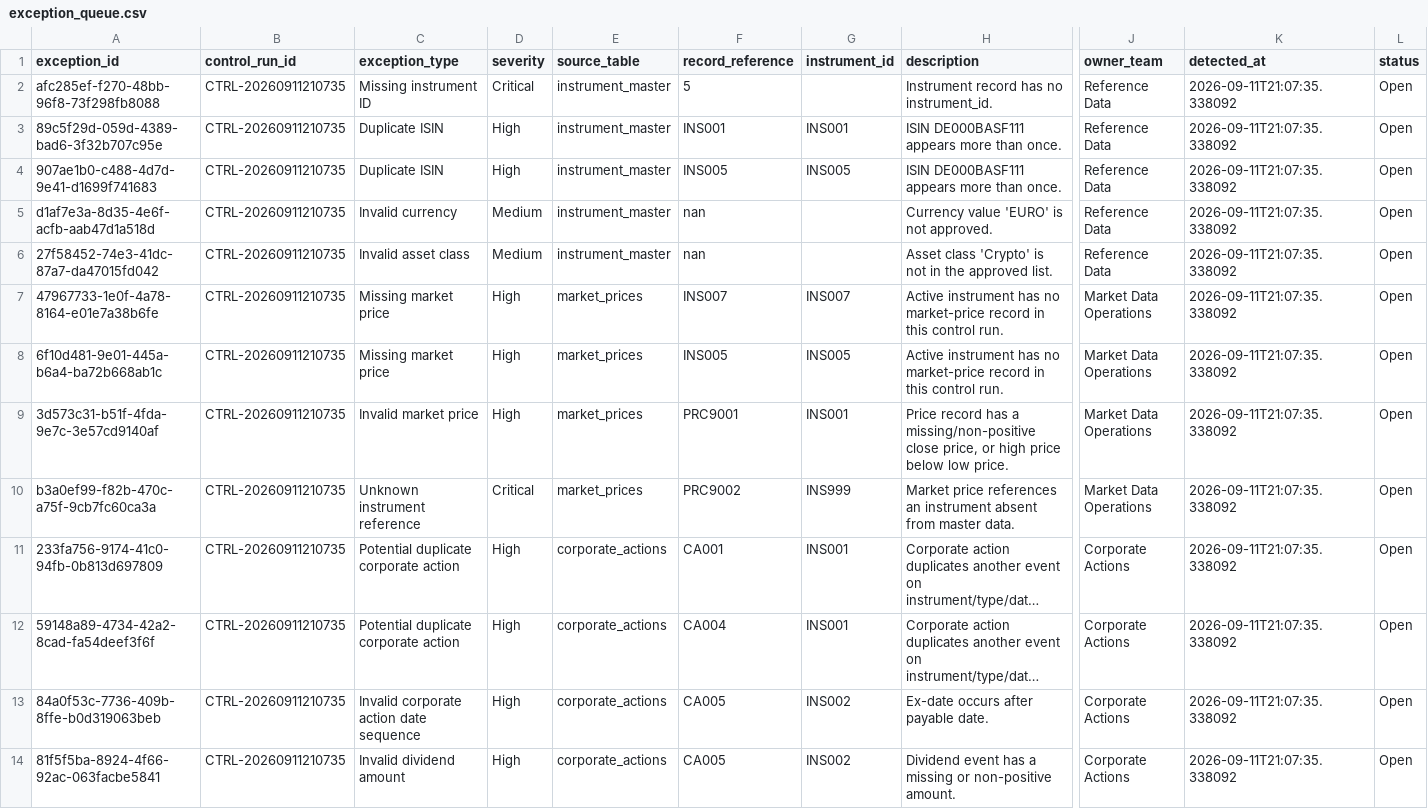
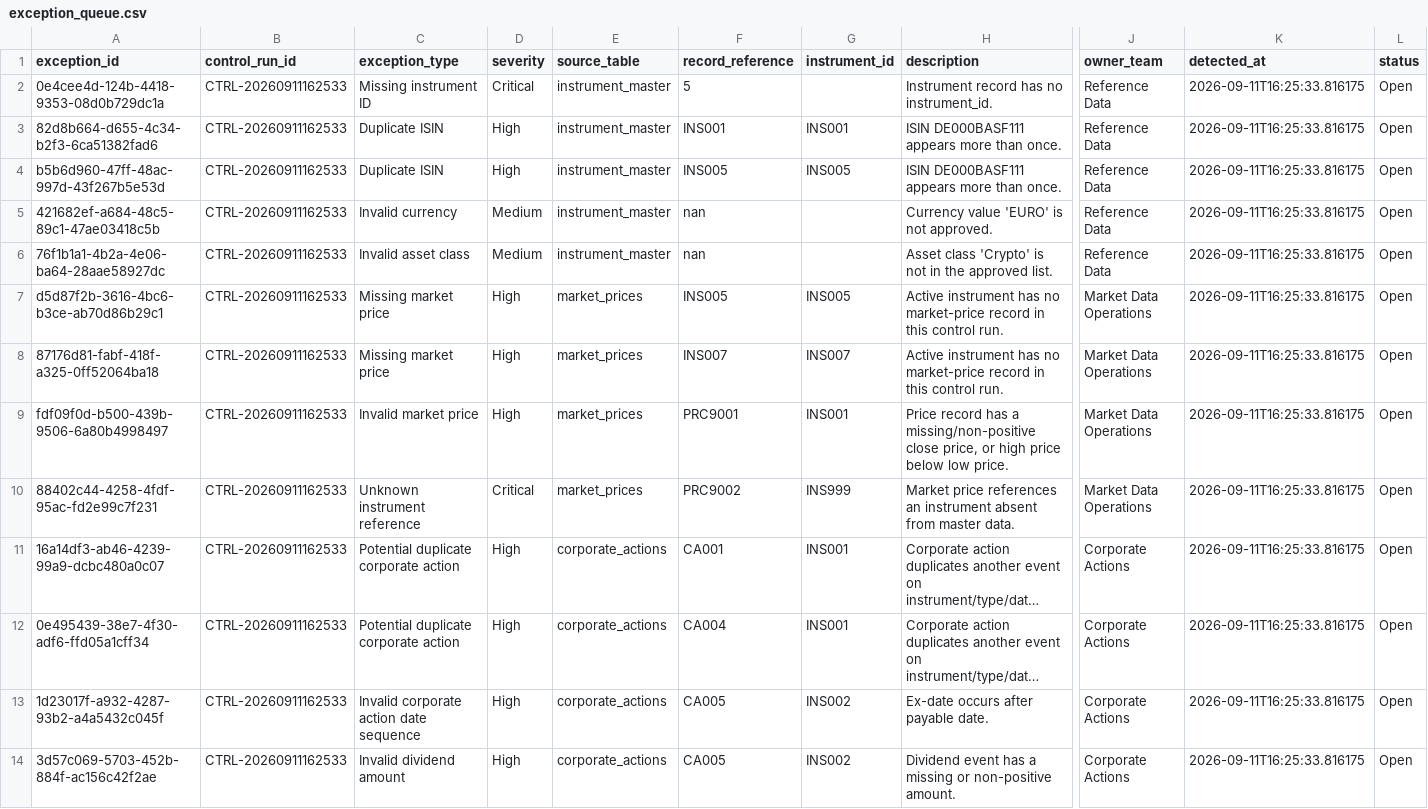
Before and after one commit to Kanss1176/trading-operations-control-room, a CSV file: data/processed/exception_queue.csv, drawn as a sheet; only a part is shown, gaps mark what is left out; long unchanged cells end in …; the diff names each change by its address in the sheet, - before the commit and + after, or states it on an @@ line.

```diff
--- a/data/processed/exception_queue.csv
+++ b/data/processed/exception_queue.csv
-A2 (exception_id): afc285ef-f270-48bb-96f8-73f298fb8088
+A2 (exception_id): 0e4cee4d-124b-4418-9353-08d0b729dc1a
-B2:B14 (control_run_id): CTRL-20260911210735
+B2:B14 (control_run_id): CTRL-20260911162533
-K2:K14 (detected_at): 2026-09-11T21:07:35.338092
+K2:K14 (detected_at): 2026-09-11T16:25:33.816175
-A3 (exception_id): 89c5f29d-059d-4389-bad6-3f32b707c95e
+A3 (exception_id): 82d8b664-d655-4c34-b2f3-6ca51382fad6
-A4 (exception_id): 907ae1b0-c488-4d7d-9e41-d1699f741683
+A4 (exception_id): b5b6d960-47ff-48ac-997d-43f267b5e53d
-A5 (exception_id): d1af7e3a-8d35-4e6f-acfb-aab47d1a518d
+A5 (exception_id): 421682ef-a684-48c5-89c1-47ae03418c5b
-A6 (exception_id): 27f58452-74e3-41dc-87a7-da47015fd042
+A6 (exception_id): 76f1b1a1-4b2a-4e06-ba64-28aae58927dc
-A7 (exception_id): 47967733-1e0f-4a78-8164-e01e7a38b6fe
+A7 (exception_id): d5d87f2b-3616-4bc6-b3ce-ab70d86b29c1
-F7 (record_reference): INS007
+F7 (record_reference): INS005
-G7 (instrument_id): INS007
+G7 (instrument_id): INS005
-A8 (exception_id): 6f10d481-9e01-445a-b6a4-ba72b668ab1c
+A8 (exception_id): 87176d81-fabf-418f-a325-0ff52064ba18
-F8 (record_reference): INS005
+F8 (record_reference): INS007
-G8 (instrument_id): INS005
+G8 (instrument_id): INS007
-A9 (exception_id): 3d573c31-b51f-4fda-9e7c-3e57cd9140af
+A9 (exception_id): fdf09f0d-b500-439b-9506-6a80b4998497
-A10 (exception_id): b3a0ef99-f82b-470c-a75f-9cb7fc60ca3a
+A10 (exception_id): 88402c44-4258-4fdf-95ac-fd2e99c7f231
-A11 (exception_id): 233fa756-9174-41c0-94fb-0b813d697809
+A11 (exception_id): 16a14df3-ab46-4239-99a9-dcbc480a0c07
-A12 (exception_id): 59148a89-4734-42a2-8cad-fa54deef3f6f
+A12 (exception_id): 0e495439-38e7-4f30-adf6-ffd05a1cff34
-A13 (exception_id): 84a0f53c-7736-409b-8ffe-b0d319063beb
+A13 (exception_id): 1d23017f-a932-4287-93b2-a4a5432c045f
-A14 (exception_id): 81f5f5ba-8924-4f66-92ac-063facbe5841
+A14 (exception_id): 3d57c069-5703-452b-884f-ac156c42f2ae
```
Also changed, not shown: data/processed/reconciliation_results.csv, 1 other file.
